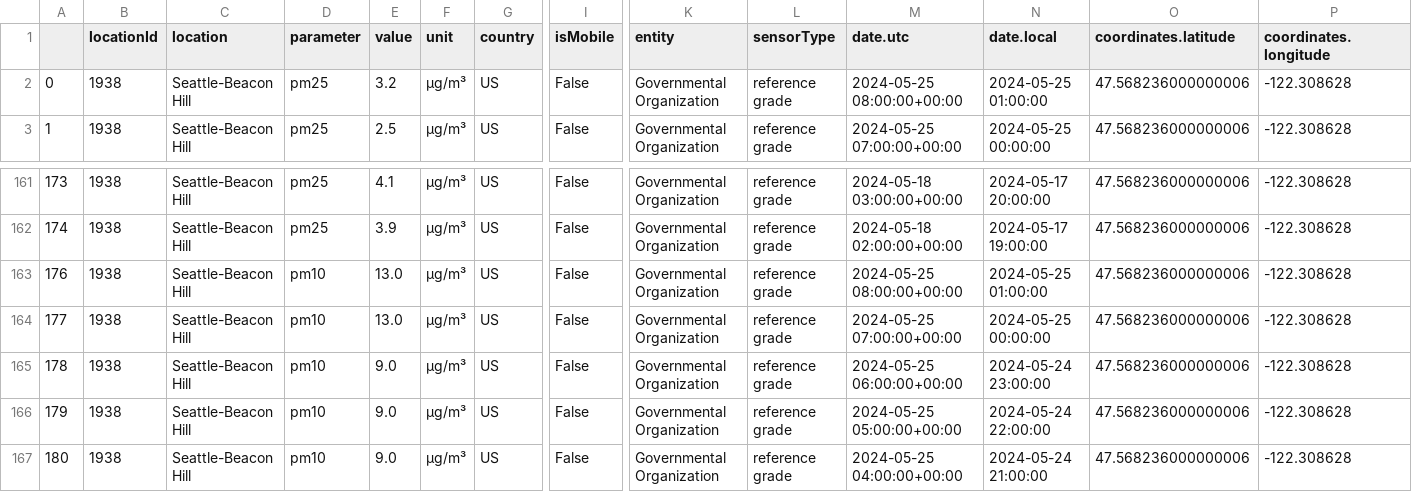
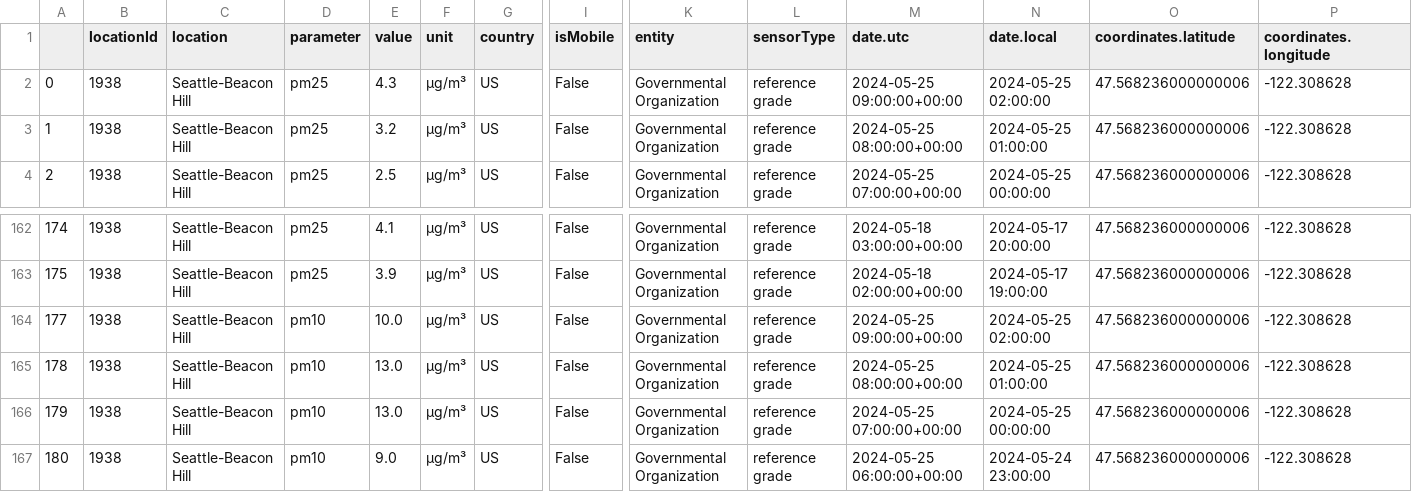
Before and after one commit to jonruida/practica10-airquality, a CSV file: data/air_data.csv, drawn as a sheet; only a part is shown, gaps mark what is left out; the shorter side is filled out with more unchanged rows; addresses are those after the commit; rows hold the shown columns only; the diff names each change by its address in the sheet, - before the commit and + after, or states it on an @@ line.

Commit message:
Updating Data

```diff
--- a/data/air_data.csv
+++ b/data/air_data.csv
+row 2: 0 | 1938 | Seattle-Beacon Hill | pm25 | 4.3 | µg/m³ | US | False | Governmental Organization | reference grade | 2024-05-25 09:00:00+00:00 | 2024-05-25 02:00:00 | 47.568236000000006 | -122.308628
@@ column A renumbered from row 3 down @@
+row 164: 177 | 1938 | Seattle-Beacon Hill | pm10 | 10.0 | µg/m³ | US | False | Governmental Organization | reference grade | 2024-05-25 09:00:00+00:00 | 2024-05-25 02:00:00 | 47.568236000000006 | -122.308628
```
